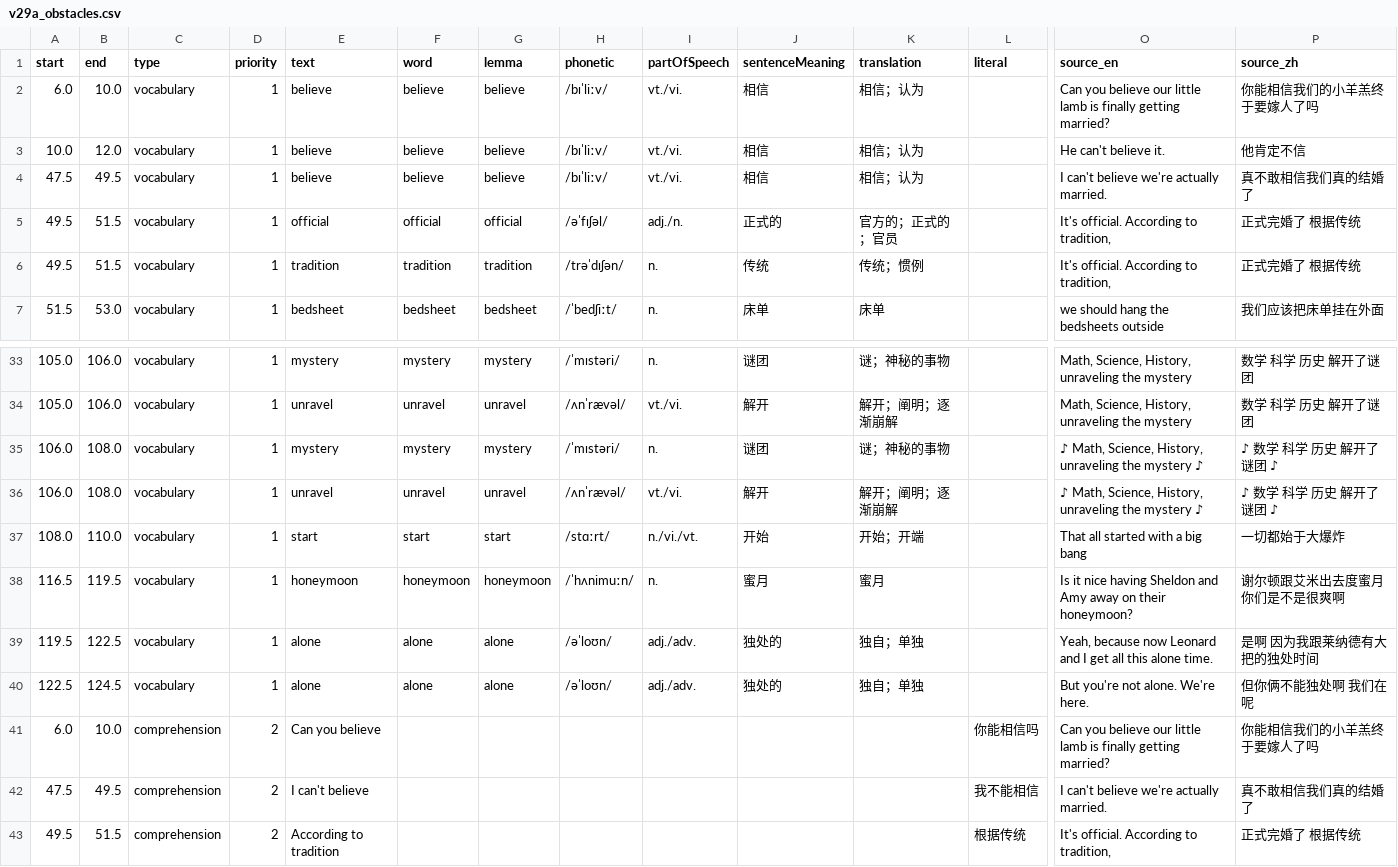
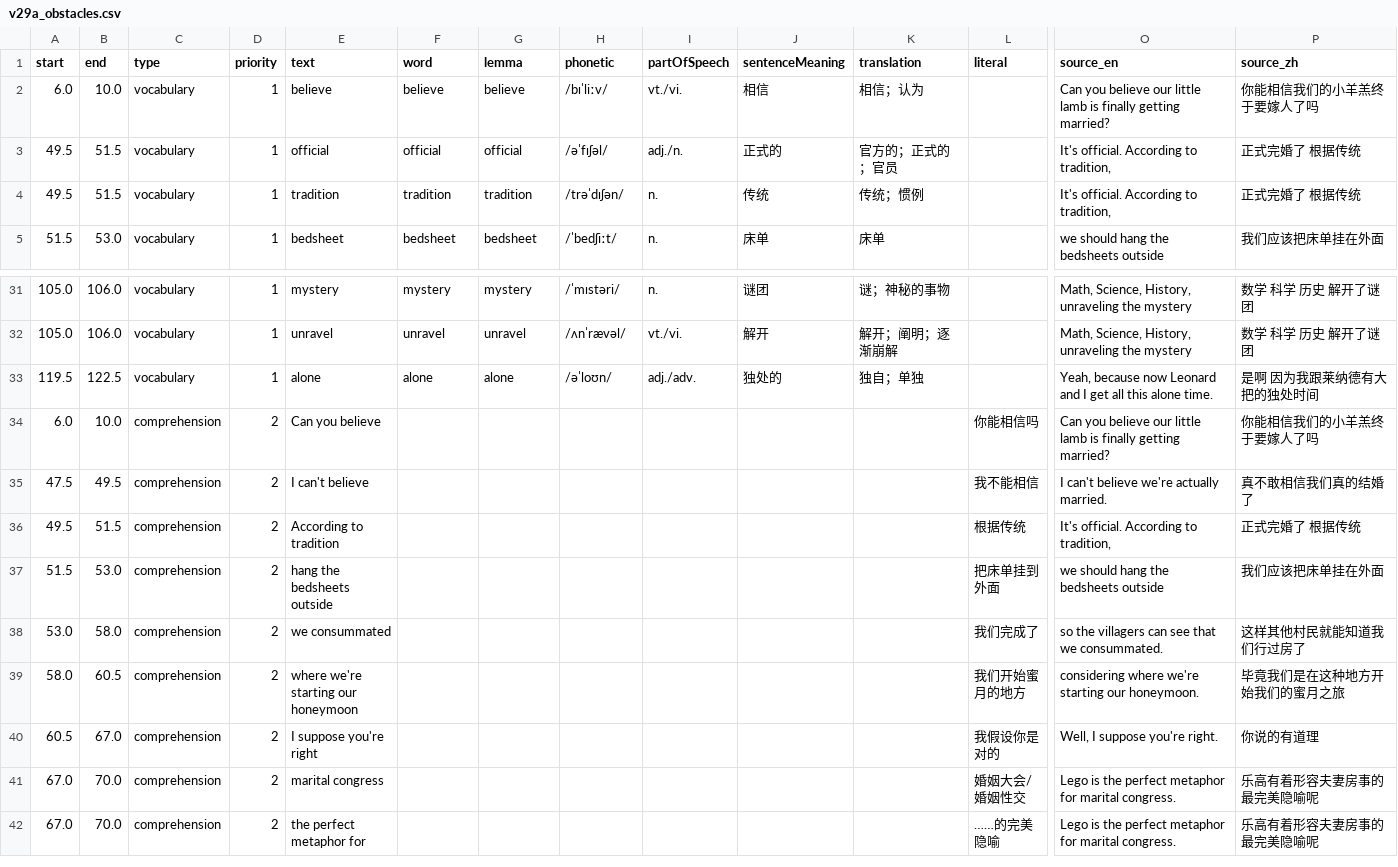
Before and after one commit to sunjade493-wq/video-english-assistant, a CSV file: output_text/v29a_obstacles.csv, drawn as a sheet; only a part is shown, gaps mark what is left out; the shorter side is filled out with more unchanged rows; rows hold the shown columns only; the diff names each change by its address in the sheet, - before the commit and + after, or states it on an @@ line.

Commit message:
Implement V2.6G episode-level obstacle deduplication

```diff
--- a/output_text/v29a_obstacles.csv
+++ b/output_text/v29a_obstacles.csv
-row 3: 10.0 | 12.0 | vocabulary | 1 | believe | believe | believe | /bɪˈliːv/ | vt./vi. | 相信 | 相信；认为 |  | He can't believe it. | 他肯定不信
-row 4: 47.5 | 49.5 | vocabulary | 1 | believe | believe | believe | /bɪˈliːv/ | vt./vi. | 相信 | 相信；认为 |  | I can't believe we're actually married. | 真不敢相信我们真的结婚了
-row 35: 106.0 | 108.0 | vocabulary | 1 | mystery | mystery | mystery | /ˈmɪstəri/ | n. | 谜团 | 谜；神秘的事物 |  | ♪ Math, Science, History, unraveling the mystery ♪ | ♪ 数学 科学 历史 解开了谜团 ♪
-row 36: 106.0 | 108.0 | vocabulary | 1 | unravel | unravel | unravel | /ʌnˈrævəl/ | vt./vi. | 解开 | 解开；阐明；逐渐崩解 |  | ♪ Math, Science, History, unraveling the mystery ♪ | ♪ 数学 科学 历史 解开了谜团 ♪
-row 37: 108.0 | 110.0 | vocabulary | 1 | start | start | start | /stɑːrt/ | n./vi./vt. | 开始 | 开始；开端 |  | That all started with a big bang | 一切都始于大爆炸
-row 38: 116.5 | 119.5 | vocabulary | 1 | honeymoon | honeymoon | honeymoon | /ˈhʌnimuːn/ | n. | 蜜月 | 蜜月 |  | Is it nice having Sheldon and Amy away on their honeymoon? | 谢尔顿跟艾米出去度蜜月你们是不是很爽啊
-row 40: 122.5 | 124.5 | vocabulary | 1 | alone | alone | alone | /əˈloʊn/ | adj./adv. | 独处的 | 独自；单独 |  | But you're not alone. We're here. | 但你俩不能独处啊 我们在呢
```
Also changed, not shown: 5 other files.
